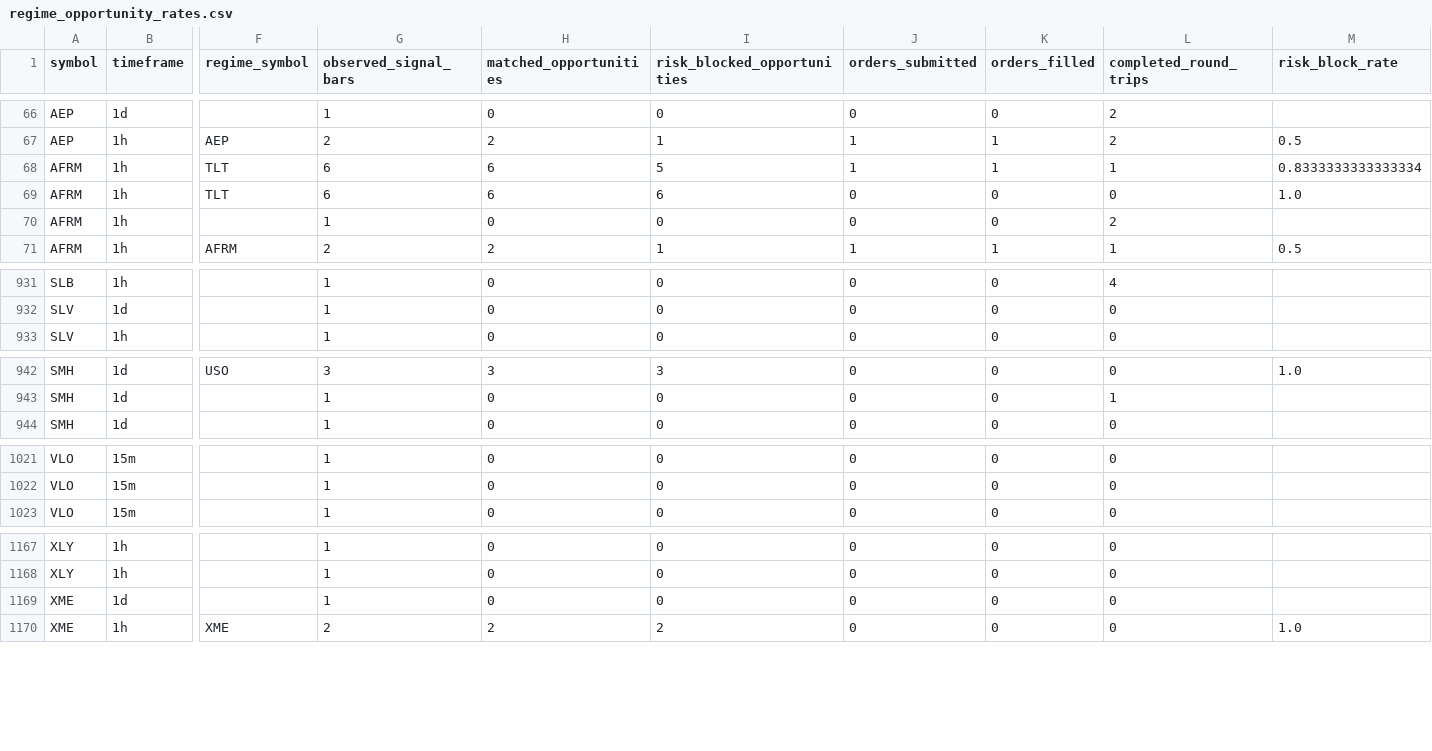
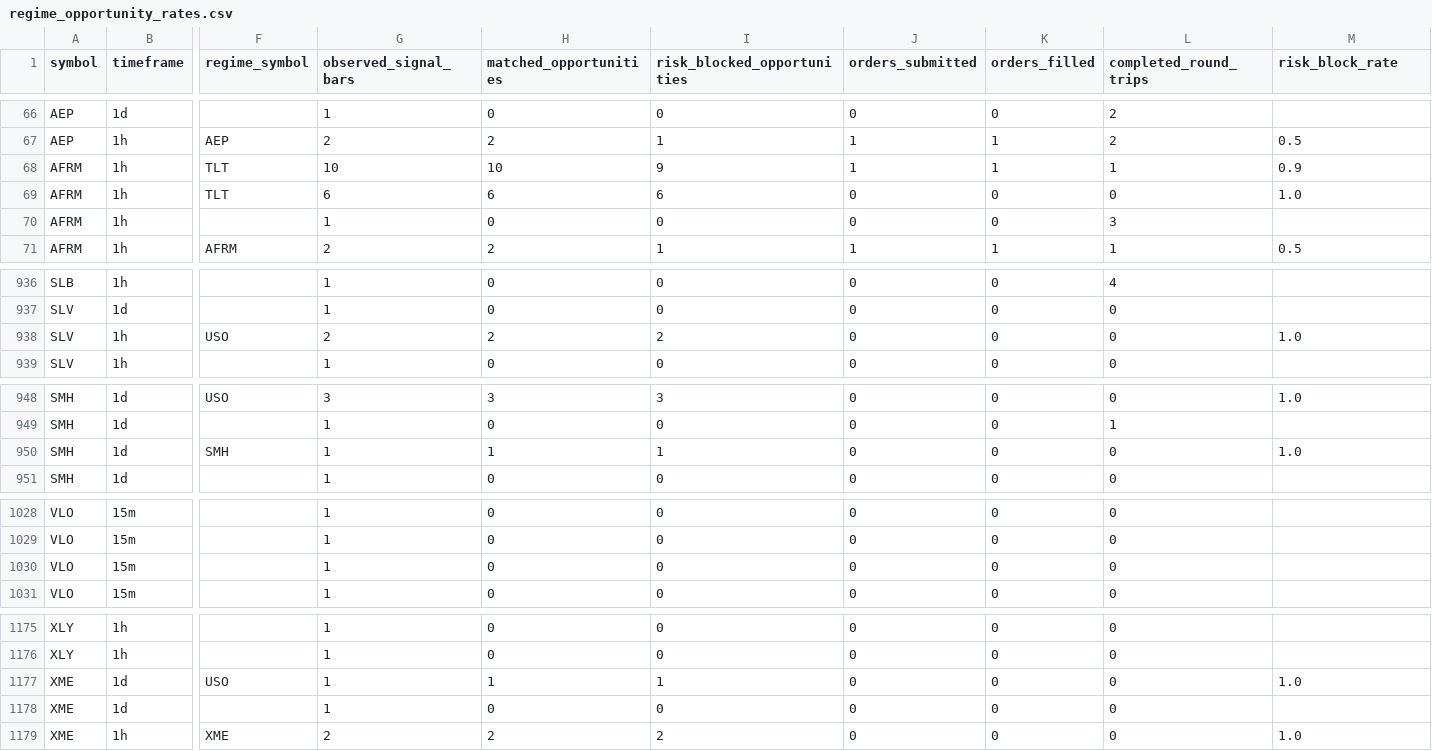
Before and after one commit to 6ixtyn9-sudo/Price, a CSV file: localdata/research/regime_opportunity_rates.csv, drawn as a sheet; only a part is shown, gaps mark what is left out; rows hold the shown columns only; the diff covers the shown part only; the diff names each change by its address in the sheet, - before the commit and + after, or states it on an @@ line.

```diff
--- a/localdata/research/regime_opportunity_rates.csv
+++ b/localdata/research/regime_opportunity_rates.csv
-G68 (observed_signal_bars): 6
+G68 (observed_signal_bars): 10
-H68 (matched_opportunities): 6
+H68 (matched_opportunities): 10
-I68 (risk_blocked_opportunities): 5
+I68 (risk_blocked_opportunities): 9
-M68 (risk_block_rate): 0.8333333333333334
+M68 (risk_block_rate): 0.9
-L70 (completed_round_trips): 2
+L70 (completed_round_trips): 3
+row 938: SLV | 1h | USO | 2 | 2 | 2 | 0 | 0 | 0 | 1.0
+row 950: SMH | 1d | SMH | 1 | 1 | 1 | 0 | 0 | 0 | 1.0
+row 1030: VLO | 15m |  | 1 | 0 | 0 | 0 | 0 | 0
+row 1177: XME | 1d | USO | 1 | 1 | 1 | 0 | 0 | 0 | 1.0
```
Also changed, not shown: 5 added rows and 25 edited cells elsewhere in this file, localdata/research/date_range_diagnostics_rolling.csv, localdata/research/regime_stratified_diagnostics_rolling.csv, 3 other files.
